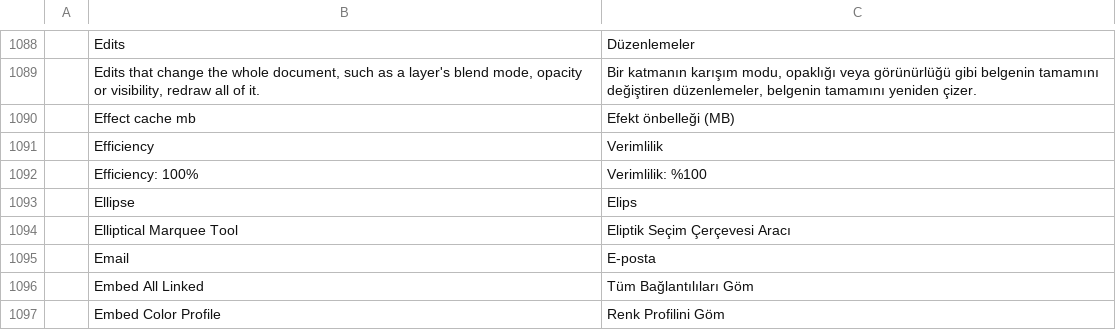
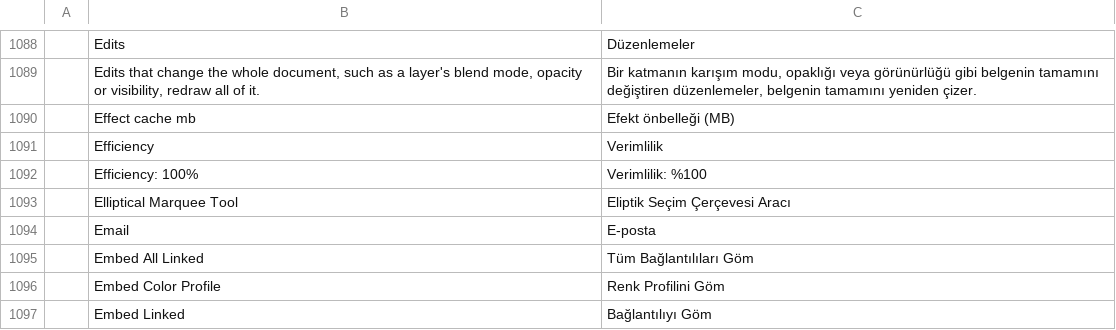
Before and after one commit to erolsavas19/craft-i18n, a TSV file: locales/tr/photocraft.tsv, drawn as a sheet; only a part is shown, gaps mark what is left out; the shorter side is filled out with more unchanged rows; the diff names each change by its address in the sheet, - before the commit and + after, or states it on an @@ line.

Commit message:
tr: drop app rows that now repeat common.tsv
The shared rows added in this PR make 13 CadCraft, PdfCraft and PhotoCraft
overrides identical to common.tsv, which the catalog check rejects.

```diff
--- a/locales/tr/photocraft.tsv
+++ b/locales/tr/photocraft.tsv
-row 1093:  | Ellipse | Elips
```
Also changed, not shown: locales/tr/cadcraft.tsv, locales/tr/pdfcraft.tsv.
